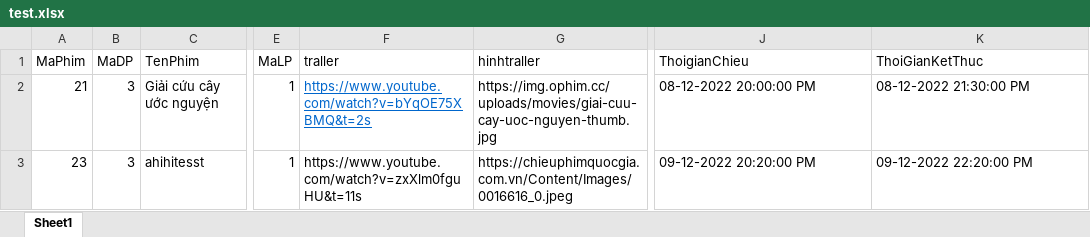
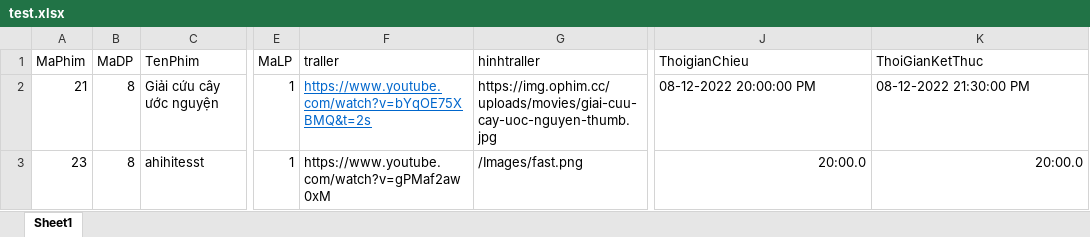
Before and after one commit to manhtan1/DOANCHUYENNGANH, an Excel workbook: phim2101/Upload/test.xlsx, sheet Sheet1, drawn as a sheet; only a part is shown, gaps mark what is left out; values as stored, in another font and other column widths than the file's, no borders; the diff names each change by its address in the sheet, - before the commit and + after, or states it on an @@ line.

```diff
--- a/phim2101/Upload/test.xlsx (sheet Sheet1)
+++ b/phim2101/Upload/test.xlsx (sheet Sheet1)
-B2:B3 (MaDP): 3
+B2:B3 (MaDP): 8
-F3 (traller): https://www.youtube.com/watch?v=zxXlm0fguHU&t=11s
+F3 (traller): https://www.youtube.com/watch?v=gPMaf2aw0xM
-G3 (hinhtraller): https://chieuphimquocgia.com.vn/Content/Images/0016616_0.jpeg
+G3 (hinhtraller): /Images/fast.png
-J3 (ThoigianChieu): 09-12-2022 20:20:00 PM
+J3 (ThoigianChieu): 20:00.0
-J3:K3 alignment: left
+J3:K3 alignment: right
-K3 (ThoiGianKetThuc): 09-12-2022 22:20:00 PM
+K3 (ThoiGianKetThuc): 20:00.0
```
Also changed, not shown: 15 other files.
